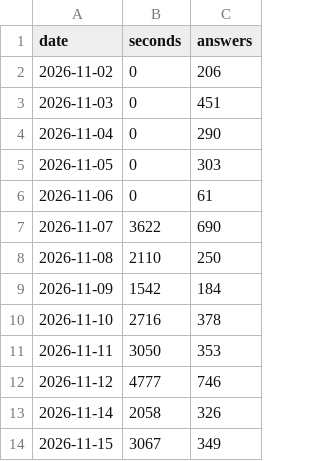
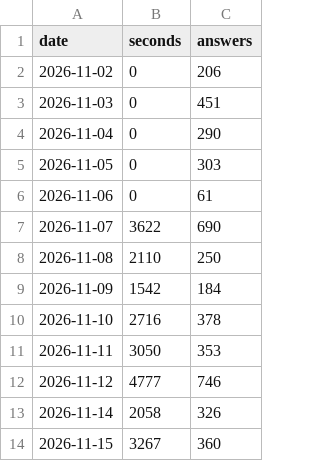
Before and after one commit to PMZeroSkyline/iel65, a TSV file: time.tsv, drawn as a sheet.

Commit message:
网页学习时长：上传 3 分钟

```diff
--- a/time.tsv
+++ b/time.tsv
@@ -13,2 +13,2 @@ date	seconds	answers
 2026-11-14	2058	326
-2026-11-15	3067	349
+2026-11-15	3267	360
```
